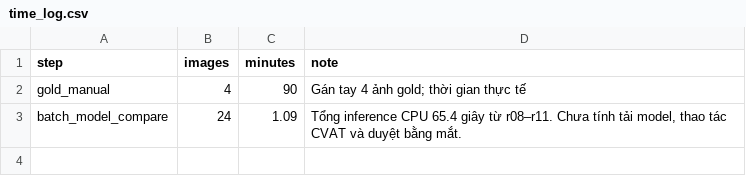
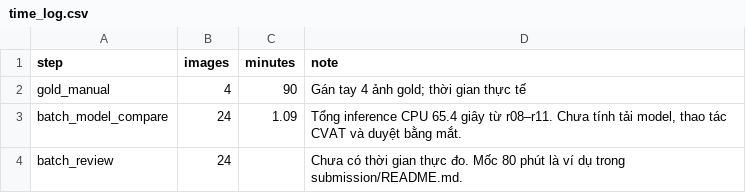
Before and after one commit to o0DzeroK0o/K5-L23-DAY08-2A202603142-VuDuyKhanh-AIPrelabel, a CSV file: submission/time_log.csv, drawn as a sheet; the diff names each change by its address in the sheet, - before the commit and + after, or states it on an @@ line.

Commit message:
docs(day08): record pending batch review timing

```diff
--- a/submission/time_log.csv
+++ b/submission/time_log.csv
+row 4: batch_review | 24 |  | Chưa có thời gian thực đo. Mốc 80 phút là ví dụ trong submission/README.md.
```
